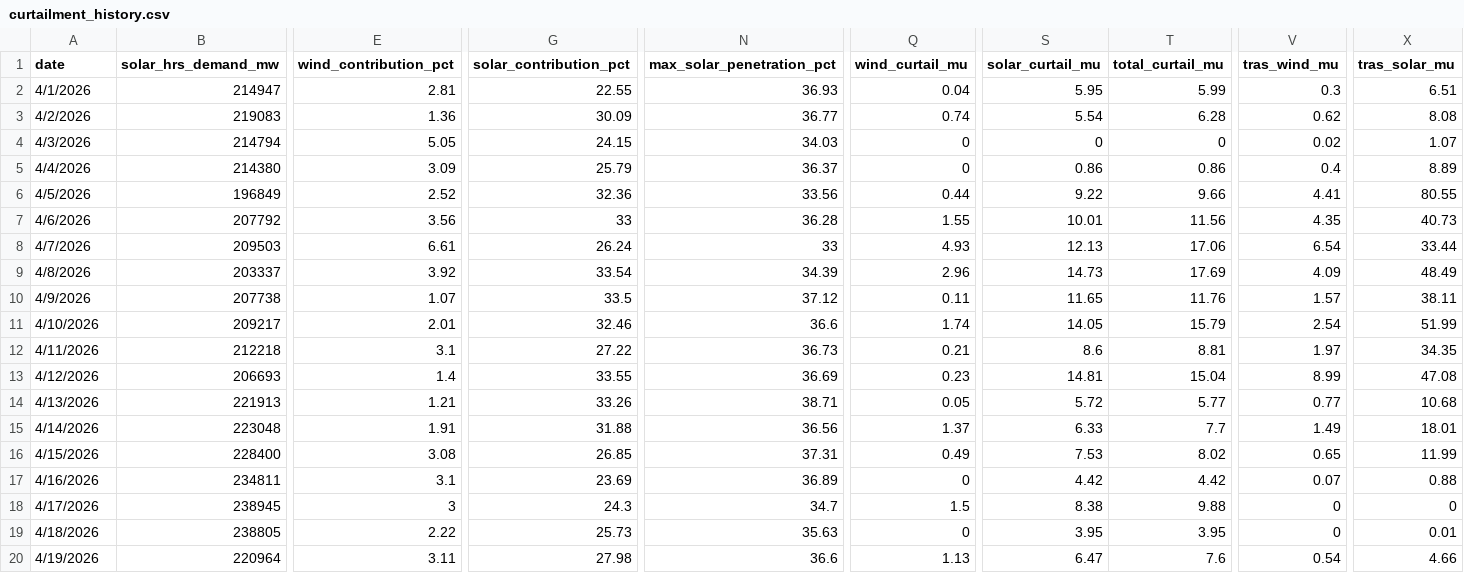
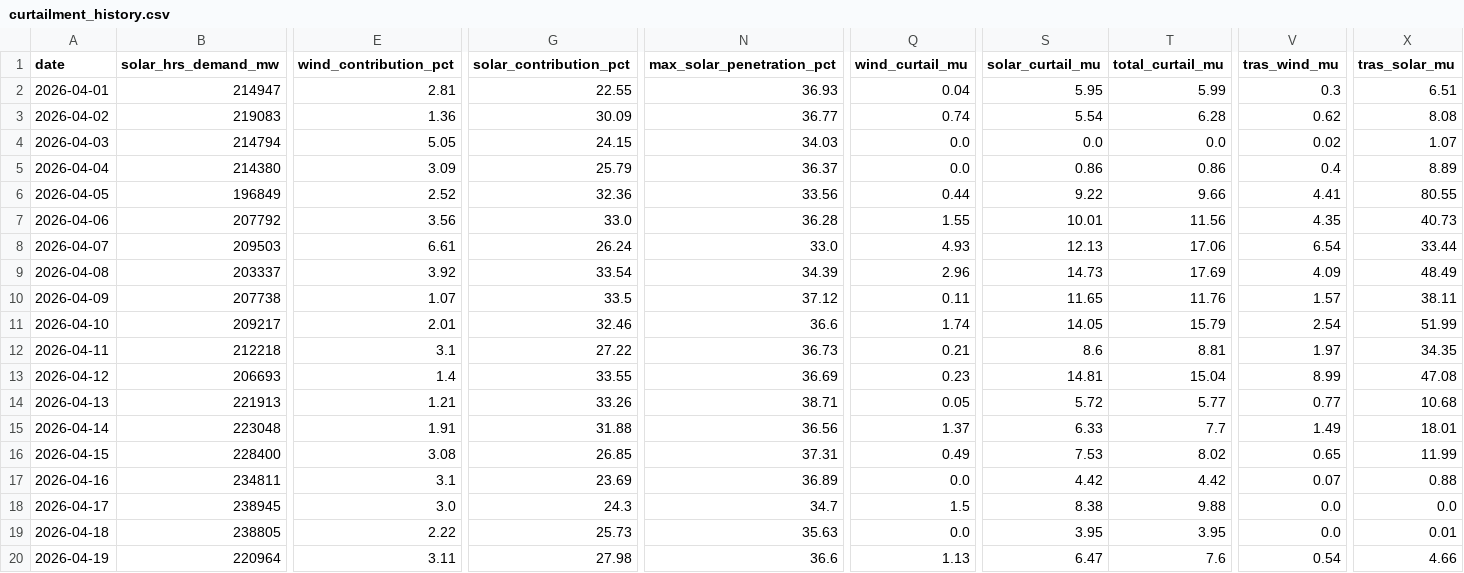
Before and after one commit to SANKETIK-SANKHYAKI/Renewable-Energy-Curtailment-Tracker, a CSV file: curtailment_history.csv, drawn as a sheet; only a part is shown, gaps mark what is left out; the diff covers the shown part only; the diff names each change by its address in the sheet, - before the commit and + after, or states it on an @@ line.

```diff
--- a/curtailment_history.csv
+++ b/curtailment_history.csv
-A2 (date): 4/1/2026
+A2 (date): 2026-04-01
-A3 (date): 4/2/2026
+A3 (date): 2026-04-02
-A4 (date): 4/3/2026
+A4 (date): 2026-04-03
-Q4:Q5 (wind_curtail_mu): 0
+Q4:Q5 (wind_curtail_mu): 0.0
-S4 (solar_curtail_mu): 0
+S4 (solar_curtail_mu): 0.0
-T4 (total_curtail_mu): 0
+T4 (total_curtail_mu): 0.0
-A5 (date): 4/4/2026
+A5 (date): 2026-04-04
-A6 (date): 4/5/2026
+A6 (date): 2026-04-05
-A7 (date): 4/6/2026
+A7 (date): 2026-04-06
-G7 (solar_contribution_pct): 33
+G7 (solar_contribution_pct): 33.0
-A8 (date): 4/7/2026
+A8 (date): 2026-04-07
-N8 (max_solar_penetration_pct): 33
+N8 (max_solar_penetration_pct): 33.0
-A9 (date): 4/8/2026
+A9 (date): 2026-04-08
-A10 (date): 4/9/2026
+A10 (date): 2026-04-09
-A11 (date): 4/10/2026
+A11 (date): 2026-04-10
-A12 (date): 4/11/2026
+A12 (date): 2026-04-11
-A13 (date): 4/12/2026
+A13 (date): 2026-04-12
-A14 (date): 4/13/2026
+A14 (date): 2026-04-13
-A15 (date): 4/14/2026
+A15 (date): 2026-04-14
-A16 (date): 4/15/2026
+A16 (date): 2026-04-15
-A17 (date): 4/16/2026
+A17 (date): 2026-04-16
-Q17 (wind_curtail_mu): 0
+Q17 (wind_curtail_mu): 0.0
-A18 (date): 4/17/2026
+A18 (date): 2026-04-17
-E18 (wind_contribution_pct): 3
+E18 (wind_contribution_pct): 3.0
-V18:V19 (tras_wind_mu): 0
+V18:V19 (tras_wind_mu): 0.0
-X18 (tras_solar_mu): 0
+X18 (tras_solar_mu): 0.0
-A19 (date): 4/18/2026
+A19 (date): 2026-04-18
-Q19 (wind_curtail_mu): 0
+Q19 (wind_curtail_mu): 0.0
-A20 (date): 4/19/2026
+A20 (date): 2026-04-19
```
Also changed, not shown: 53 edited cells elsewhere in this file, 3 other files.
